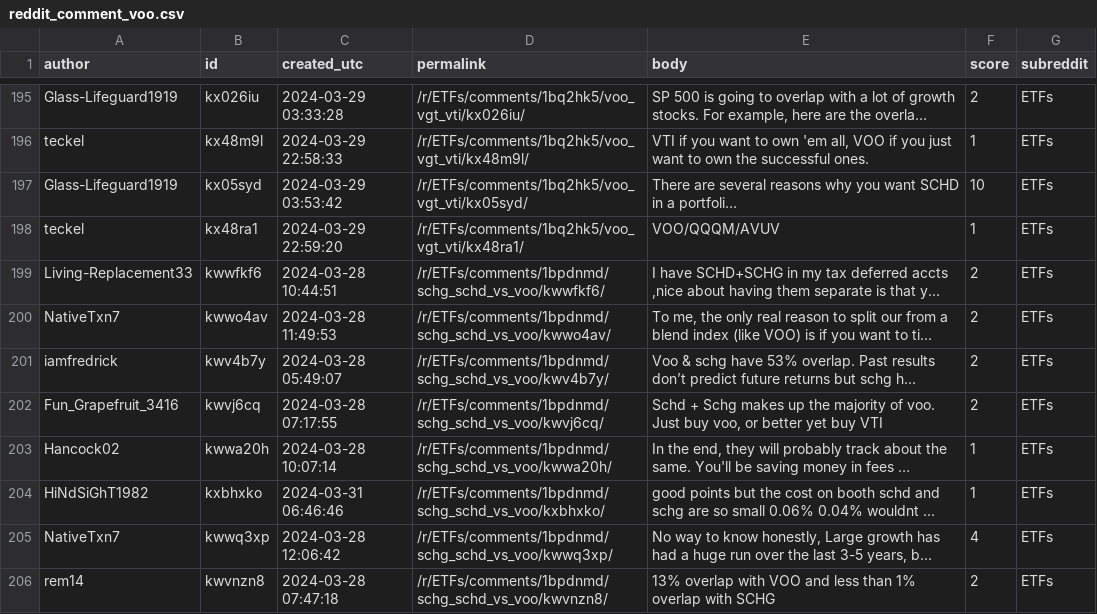
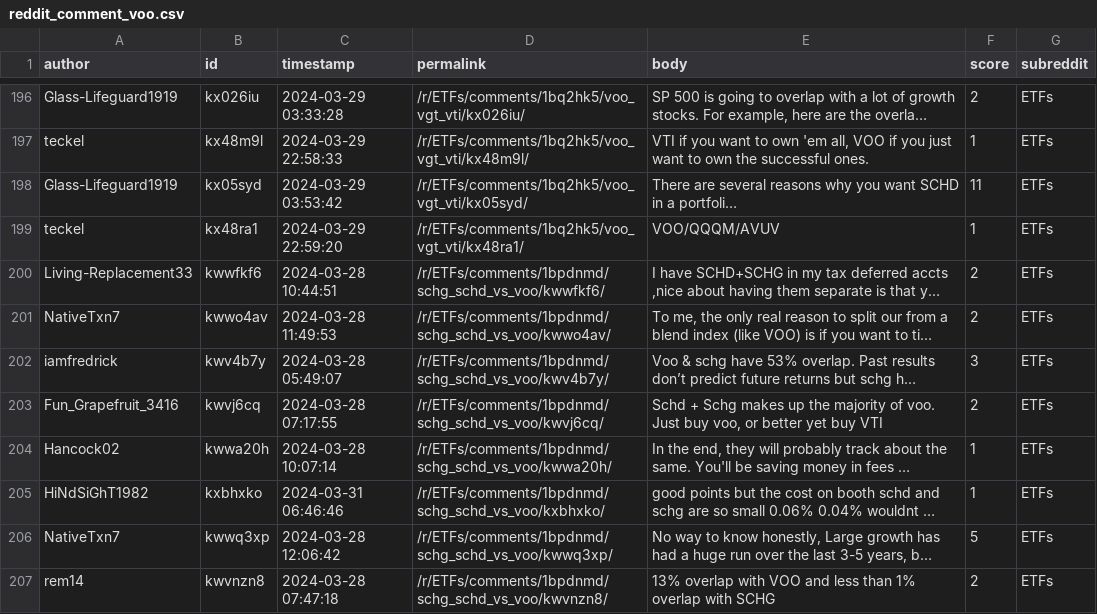
Before and after one commit to charltonxqh/SC1015-mini-project, a CSV file: datasets/reddit_comment_voo.csv, drawn as a sheet; only a part is shown, gaps mark what is left out; long unchanged cells end in …; addresses are those after the commit; the diff covers the shown part only; the diff names each change by its address in the sheet, - before the commit and + after, or states it on an @@ line.

```diff
--- a/datasets/reddit_comment_voo.csv
+++ b/datasets/reddit_comment_voo.csv
-C1: created_utc
+C1: timestamp
-F198 (score): 10
+F198 (score): 11
-F202 (score): 2
+F202 (score): 3
-F206 (score): 4
+F206 (score): 5
```
Also changed, not shown: 1 added row and 43 edited cells elsewhere in this file, 1 other file.
